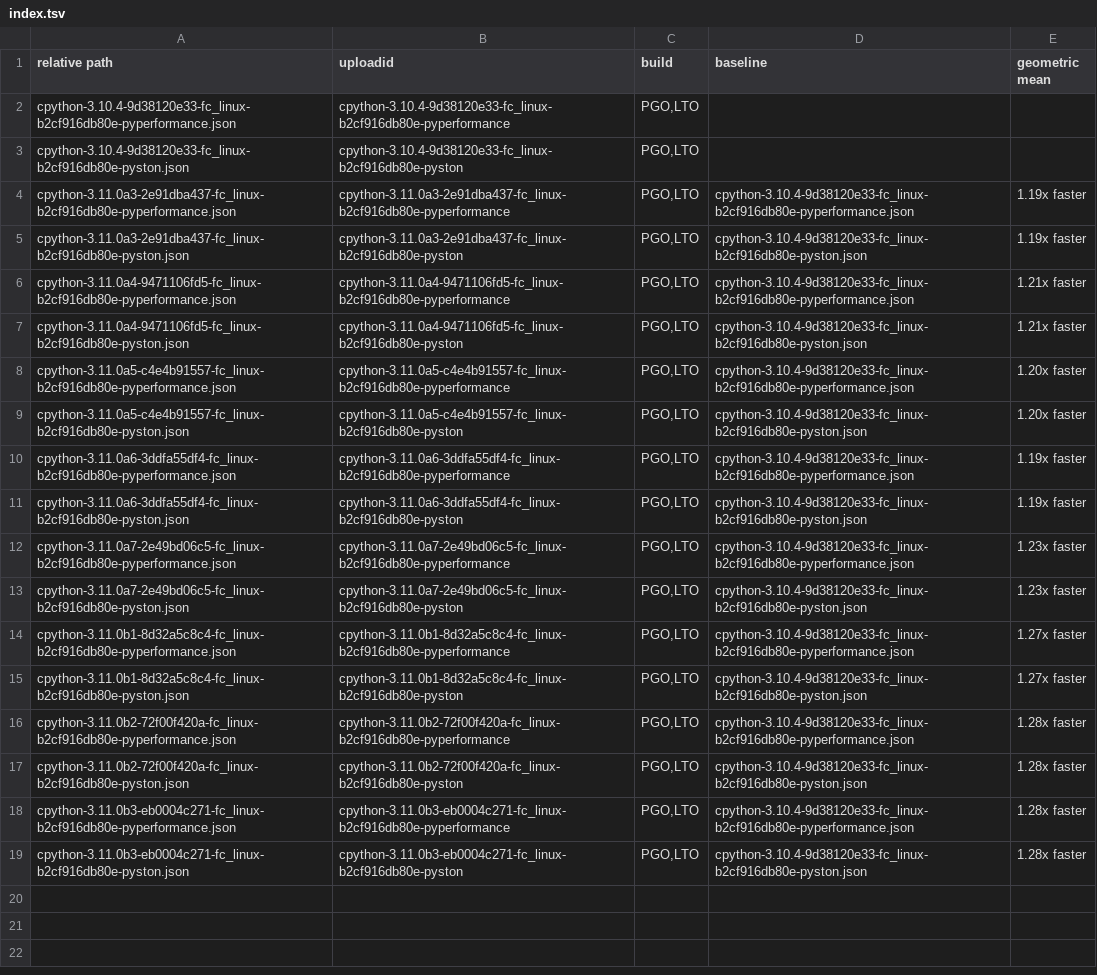
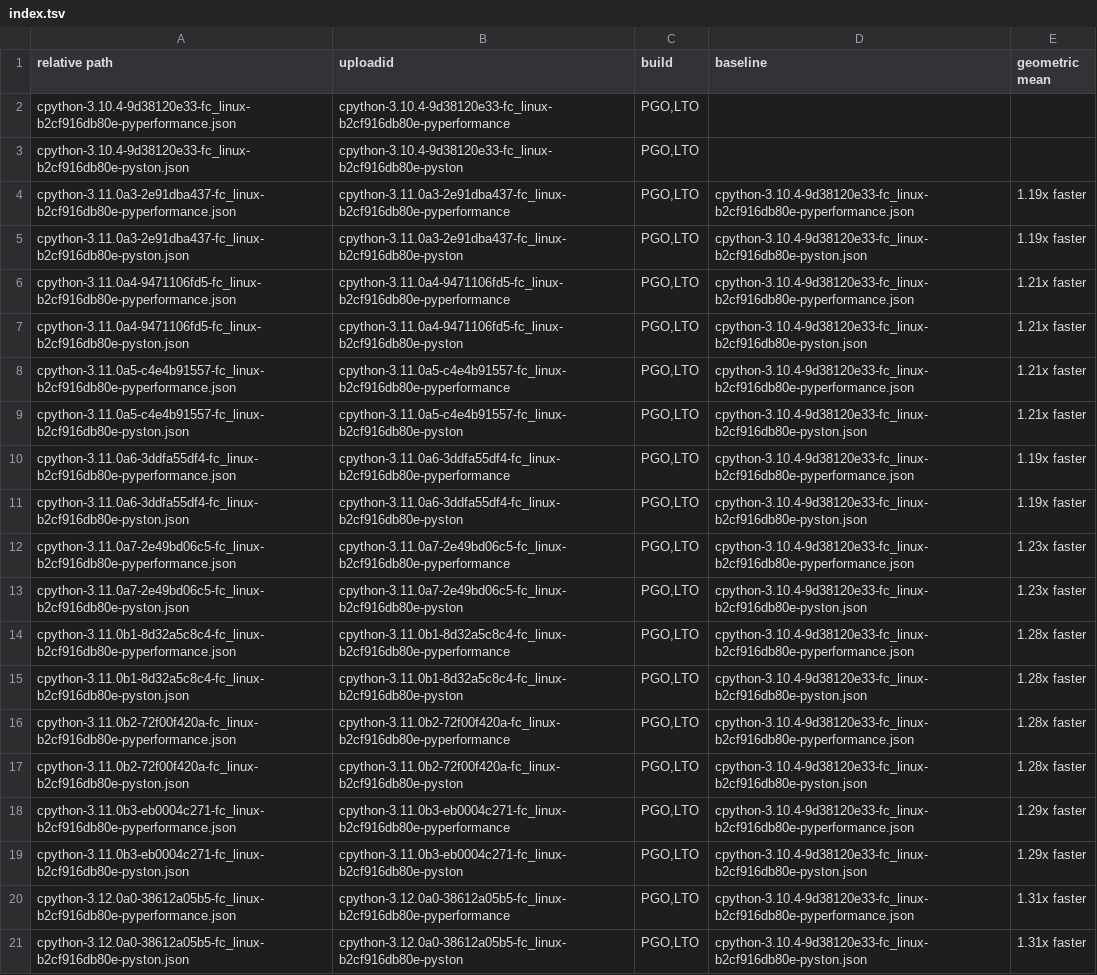
Before and after one commit to faster-cpython/ideas, a TSV file: benchmark-results/index.tsv, drawn as a sheet.

Commit message:
Add Benchmark Results (cpython-3.12.0a0-38612a05b5-fc_linux-b2cf916db80e)

```diff
--- a/benchmark-results/index.tsv
+++ b/benchmark-results/index.tsv
@@ -7,4 +7,4 @@ cpython-3.11.0a4-9471106fd5-fc_linux-b2cf916db80e-pyperformance.json	cpython-3.1
 cpython-3.11.0a4-9471106fd5-fc_linux-b2cf916db80e-pyston.json	cpython-3.11.0a4-9471106fd5-fc_linux-b2cf916db80e-pyston	PGO,LTO	cpython-3.10.4-9d38120e33-fc_linux-b2cf916db80e-pyston.json	1.21x faster
-cpython-3.11.0a5-c4e4b91557-fc_linux-b2cf916db80e-pyperformance.json	cpython-3.11.0a5-c4e4b91557-fc_linux-b2cf916db80e-pyperformance	PGO,LTO	cpython-3.10.4-9d38120e33-fc_linux-b2cf916db80e-pyperformance.json	1.20x faster
-cpython-3.11.0a5-c4e4b91557-fc_linux-b2cf916db80e-pyston.json	cpython-3.11.0a5-c4e4b91557-fc_linux-b2cf916db80e-pyston	PGO,LTO	cpython-3.10.4-9d38120e33-fc_linux-b2cf916db80e-pyston.json	1.20x faster
+cpython-3.11.0a5-c4e4b91557-fc_linux-b2cf916db80e-pyperformance.json	cpython-3.11.0a5-c4e4b91557-fc_linux-b2cf916db80e-pyperformance	PGO,LTO	cpython-3.10.4-9d38120e33-fc_linux-b2cf916db80e-pyperformance.json	1.21x faster
+cpython-3.11.0a5-c4e4b91557-fc_linux-b2cf916db80e-pyston.json	cpython-3.11.0a5-c4e4b91557-fc_linux-b2cf916db80e-pyston	PGO,LTO	cpython-3.10.4-9d38120e33-fc_linux-b2cf916db80e-pyston.json	1.21x faster
 cpython-3.11.0a6-3ddfa55df4-fc_linux-b2cf916db80e-pyperformance.json	cpython-3.11.0a6-3ddfa55df4-fc_linux-b2cf916db80e-pyperformance	PGO,LTO	cpython-3.10.4-9d38120e33-fc_linux-b2cf916db80e-pyperformance.json	1.19x faster
@@ -13,7 +13,9 @@ cpython-3.11.0a7-2e49bd06c5-fc_linux-b2cf916db80e-pyperformance.json	cpython-3.1
 cpython-3.11.0a7-2e49bd06c5-fc_linux-b2cf916db80e-pyston.json	cpython-3.11.0a7-2e49bd06c5-fc_linux-b2cf916db80e-pyston	PGO,LTO	cpython-3.10.4-9d38120e33-fc_linux-b2cf916db80e-pyston.json	1.23x faster
-cpython-3.11.0b1-8d32a5c8c4-fc_linux-b2cf916db80e-pyperformance.json	cpython-3.11.0b1-8d32a5c8c4-fc_linux-b2cf916db80e-pyperformance	PGO,LTO	cpython-3.10.4-9d38120e33-fc_linux-b2cf916db80e-pyperformance.json	1.27x faster
-cpython-3.11.0b1-8d32a5c8c4-fc_linux-b2cf916db80e-pyston.json	cpython-3.11.0b1-8d32a5c8c4-fc_linux-b2cf916db80e-pyston	PGO,LTO	cpython-3.10.4-9d38120e33-fc_linux-b2cf916db80e-pyston.json	1.27x faster
+cpython-3.11.0b1-8d32a5c8c4-fc_linux-b2cf916db80e-pyperformance.json	cpython-3.11.0b1-8d32a5c8c4-fc_linux-b2cf916db80e-pyperformance	PGO,LTO	cpython-3.10.4-9d38120e33-fc_linux-b2cf916db80e-pyperformance.json	1.28x faster
+cpython-3.11.0b1-8d32a5c8c4-fc_linux-b2cf916db80e-pyston.json	cpython-3.11.0b1-8d32a5c8c4-fc_linux-b2cf916db80e-pyston	PGO,LTO	cpython-3.10.4-9d38120e33-fc_linux-b2cf916db80e-pyston.json	1.28x faster
 cpython-3.11.0b2-72f00f420a-fc_linux-b2cf916db80e-pyperformance.json	cpython-3.11.0b2-72f00f420a-fc_linux-b2cf916db80e-pyperformance	PGO,LTO	cpython-3.10.4-9d38120e33-fc_linux-b2cf916db80e-pyperformance.json	1.28x faster
 cpython-3.11.0b2-72f00f420a-fc_linux-b2cf916db80e-pyston.json	cpython-3.11.0b2-72f00f420a-fc_linux-b2cf916db80e-pyston	PGO,LTO	cpython-3.10.4-9d38120e33-fc_linux-b2cf916db80e-pyston.json	1.28x faster
-cpython-3.11.0b3-eb0004c271-fc_linux-b2cf916db80e-pyperformance.json	cpython-3.11.0b3-eb0004c271-fc_linux-b2cf916db80e-pyperformance	PGO,LTO	cpython-3.10.4-9d38120e33-fc_linux-b2cf916db80e-pyperformance.json	1.28x faster
-cpython-3.11.0b3-eb0004c271-fc_linux-b2cf916db80e-pyston.json	cpython-3.11.0b3-eb0004c271-fc_linux-b2cf916db80e-pyston	PGO,LTO	cpython-3.10.4-9d38120e33-fc_linux-b2cf916db80e-pyston.json	1.28x faster
+cpython-3.11.0b3-eb0004c271-fc_linux-b2cf916db80e-pyperformance.json	cpython-3.11.0b3-eb0004c271-fc_linux-b2cf916db80e-pyperformance	PGO,LTO	cpython-3.10.4-9d38120e33-fc_linux-b2cf916db80e-pyperformance.json	1.29x faster
+cpython-3.11.0b3-eb0004c271-fc_linux-b2cf916db80e-pyston.json	cpython-3.11.0b3-eb0004c271-fc_linux-b2cf916db80e-pyston	PGO,LTO	cpython-3.10.4-9d38120e33-fc_linux-b2cf916db80e-pyston.json	1.29x faster
+cpython-3.12.0a0-38612a05b5-fc_linux-b2cf916db80e-pyperformance.json	cpython-3.12.0a0-38612a05b5-fc_linux-b2cf916db80e-pyperformance	PGO,LTO	cpython-3.10.4-9d38120e33-fc_linux-b2cf916db80e-pyperformance.json	1.31x faster
+cpython-3.12.0a0-38612a05b5-fc_linux-b2cf916db80e-pyston.json	cpython-3.12.0a0-38612a05b5-fc_linux-b2cf916db80e-pyston	PGO,LTO	cpython-3.10.4-9d38120e33-fc_linux-b2cf916db80e-pyston.json	1.31x faster
```
Also changed, not shown: 3 other files.
